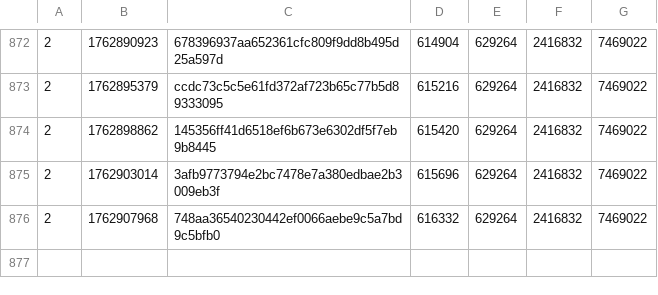
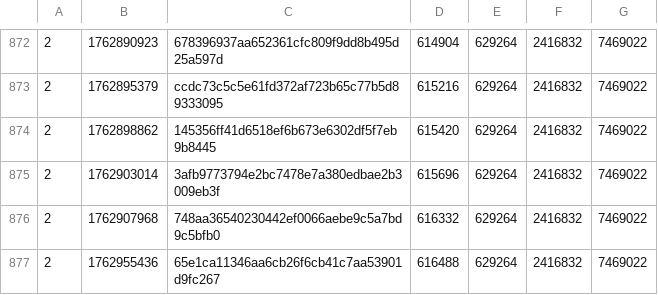
Before and after one commit to SAT-R/sa1, a CSV file: reports/progress-sa1-nonmatching.csv, drawn as a sheet; only a part is shown, gaps mark what is left out.

```diff
--- a/reports/progress-sa1-nonmatching.csv
+++ b/reports/progress-sa1-nonmatching.csv
@@ -876 +876,2 @@
 2,1762907968,748aa36540230442ef0066aebe9c5a7bd9c5bfb0,616332,629264,2416832,7469022
+2,1762955436,65e1ca11346aa6cb26f6cb41c7aa53901d9fc267,616488,629264,2416832,7469022
```
Also changed, not shown: reports/progress-sa1-matching.csv, 2 other files.
